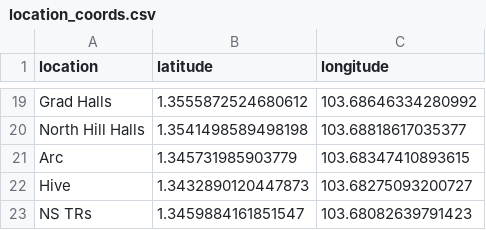
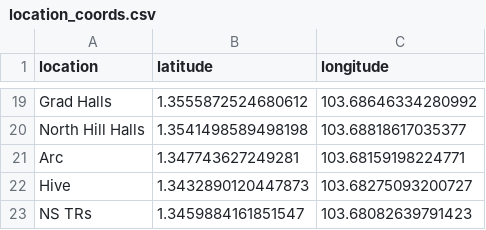
Before and after one commit to Sherylleong/NTU-Free-Food-Mapper, a CSV file: nextjs-dashboard/scraper_code/location_coords.csv, drawn as a sheet; only a part is shown, gaps mark what is left out.

```diff
--- a/nextjs-dashboard/scraper_code/location_coords.csv
+++ b/nextjs-dashboard/scraper_code/location_coords.csv
@@ -20,3 +20,3 @@ Grad Halls,1.3555872524680612,103.68646334280992
 North Hill Halls,1.3541498589498198,103.68818617035377
-Arc,1.345731985903779,103.68347410893615
+Arc,1.347743627249281, 103.68159198224771
 Hive,1.3432890120447873,103.68275093200727
```
Also changed, not shown: 2 other files.
